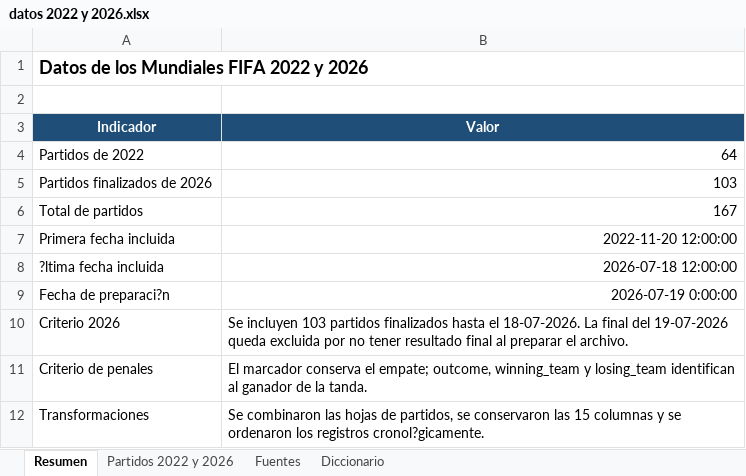
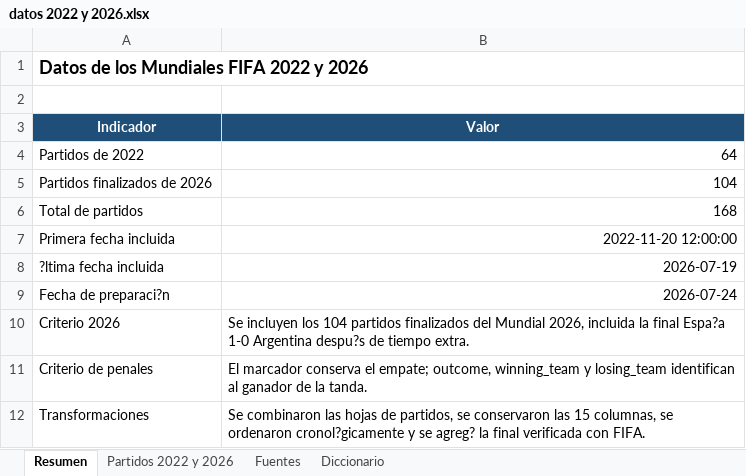
Before and after one commit to Azakana268/analysis_fifa_wc, an Excel workbook: data/raw/datos 2022 y 2026.xlsx, sheet Resumen, drawn as a sheet; values as stored, in another font and other column widths than the file's, no borders; the diff names each change by its address in the sheet, - before the commit and + after, or states it on an @@ line.

Commit message:
Agrega pruebas y completa la documentacion del proyecto

```diff
--- a/data/raw/datos 2022 y 2026.xlsx (sheet Resumen)
+++ b/data/raw/datos 2022 y 2026.xlsx (sheet Resumen)
-B5 (Valor): 103
+B5 (Valor): 104
-B6 (Valor): 167
+B6 (Valor): 168
-B8 (Valor): 2026-07-18 12:00:00
+B8 (Valor): 2026-07-19
-B9 (Valor): 2026-07-19 0:00:00
+B9 (Valor): 2026-07-24
-B10 (Valor): Se incluyen 103 partidos finalizados hasta el 18-07-2026. La final del 19-07-2026 queda excluida por no tener resultado final al preparar el archivo.
+B10 (Valor): Se incluyen los 104 partidos finalizados del Mundial 2026, incluida la final Espa?a 1-0 Argentina despu?s de tiempo extra.
-B12 (Valor): …las 15 columnas y se ordenaron los registros cronol?gicamente.
+B12 (Valor): …las 15 columnas, se ordenaron cronol?gicamente y se agreg? la final verificada con FIFA.
```
Also changed, not shown: sheet Partidos 2022 y 2026, sheet Fuentes, 4 other files.
